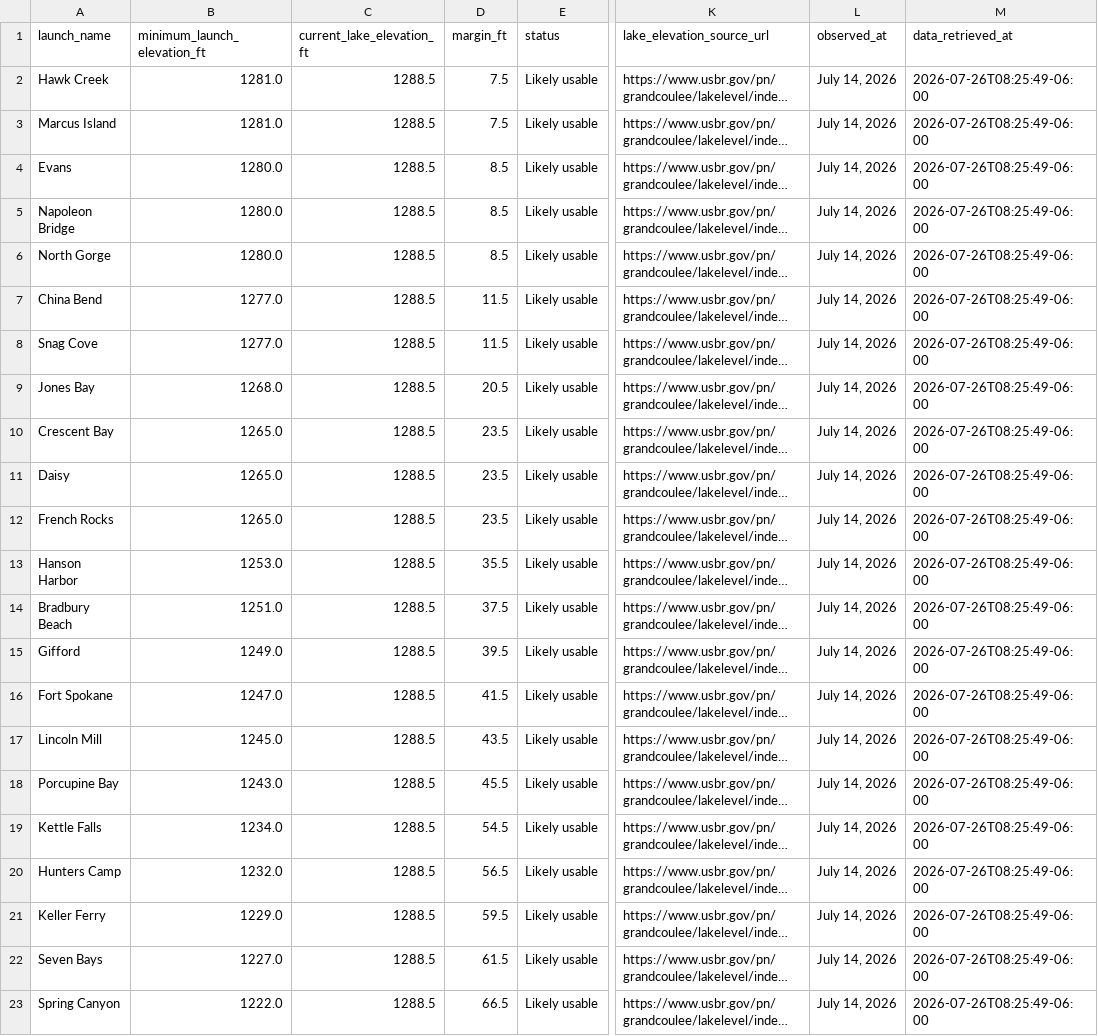
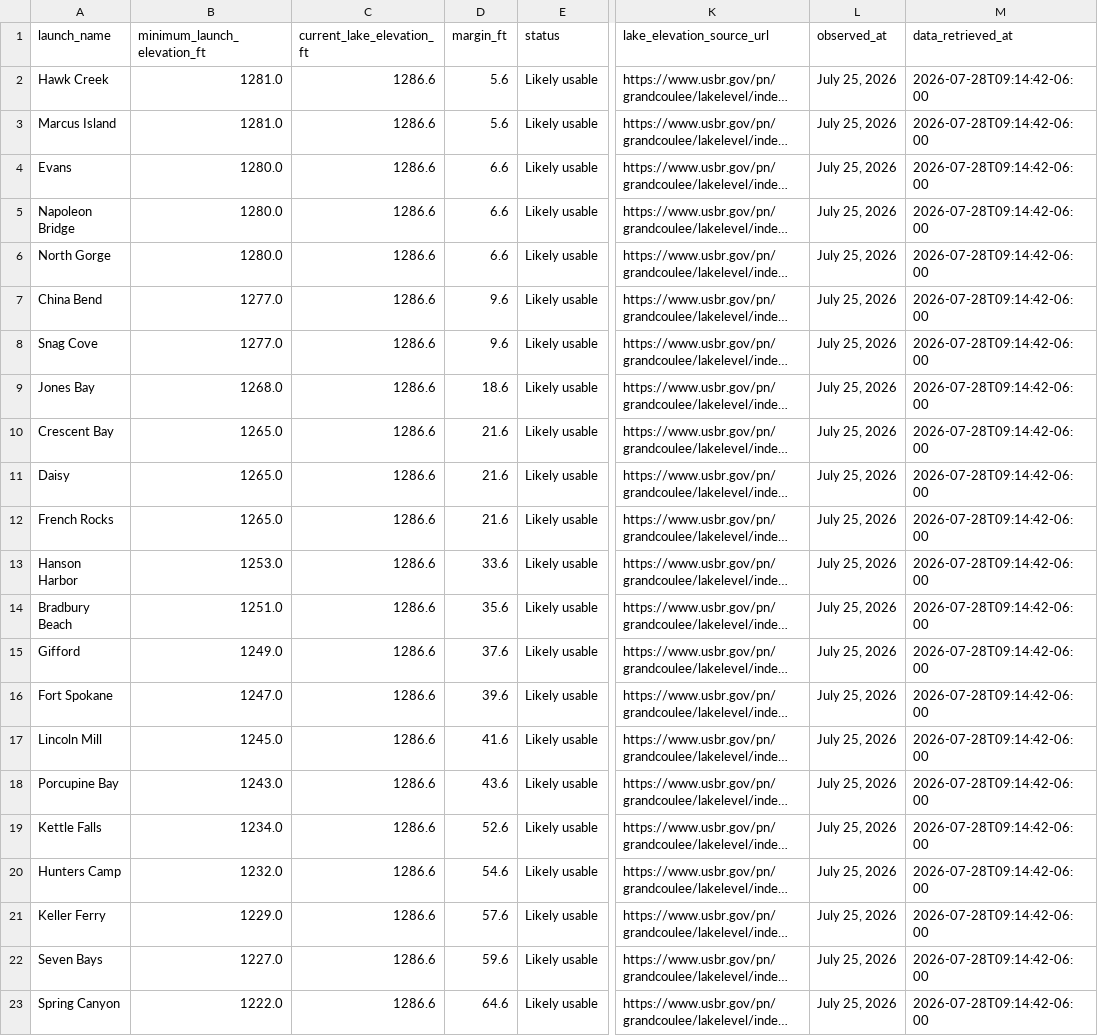
Before and after one commit to JustAppTools/lake-roosevelt-launchability-dashboard, a CSV file: data/processed/launch_status.csv, drawn as a sheet; only a part is shown, gaps mark what is left out; long unchanged cells end in …; the diff names each change by its address in the sheet, - before the commit and + after, or states it on an @@ line.

```diff
--- a/data/processed/launch_status.csv
+++ b/data/processed/launch_status.csv
-C2:C23 (current_lake_elevation_ft): 1288.5
+C2:C23 (current_lake_elevation_ft): 1286.6
-D2:D3 (margin_ft): 7.5
+D2:D3 (margin_ft): 5.6
-L2:L23 (observed_at): July 14, 2026
+L2:L23 (observed_at): July 25, 2026
-M2:M23 (data_retrieved_at): 2026-07-26T08:25:49-06:00
+M2:M23 (data_retrieved_at): 2026-07-28T09:14:42-06:00
-D4:D6 (margin_ft): 8.5
+D4:D6 (margin_ft): 6.6
-D7:D8 (margin_ft): 11.5
+D7:D8 (margin_ft): 9.6
-D9 (margin_ft): 20.5
+D9 (margin_ft): 18.6
-D10:D12 (margin_ft): 23.5
+D10:D12 (margin_ft): 21.6
-D13 (margin_ft): 35.5
+D13 (margin_ft): 33.6
-D14 (margin_ft): 37.5
+D14 (margin_ft): 35.6
-D15 (margin_ft): 39.5
+D15 (margin_ft): 37.6
-D16 (margin_ft): 41.5
+D16 (margin_ft): 39.6
-D17 (margin_ft): 43.5
+D17 (margin_ft): 41.6
-D18 (margin_ft): 45.5
+D18 (margin_ft): 43.6
-D19 (margin_ft): 54.5
+D19 (margin_ft): 52.6
-D20 (margin_ft): 56.5
+D20 (margin_ft): 54.6
-D21 (margin_ft): 59.5
+D21 (margin_ft): 57.6
-D22 (margin_ft): 61.5
+D22 (margin_ft): 59.6
-D23 (margin_ft): 66.5
+D23 (margin_ft): 64.6
```
Also changed, not shown: data/raw/lake_elevation.csv, 5 other files.
